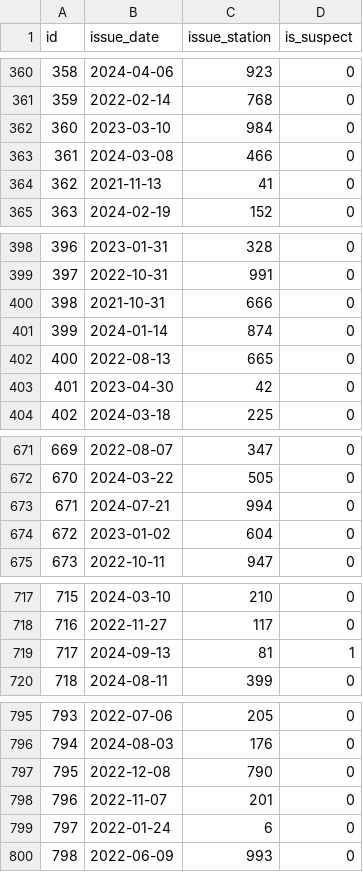
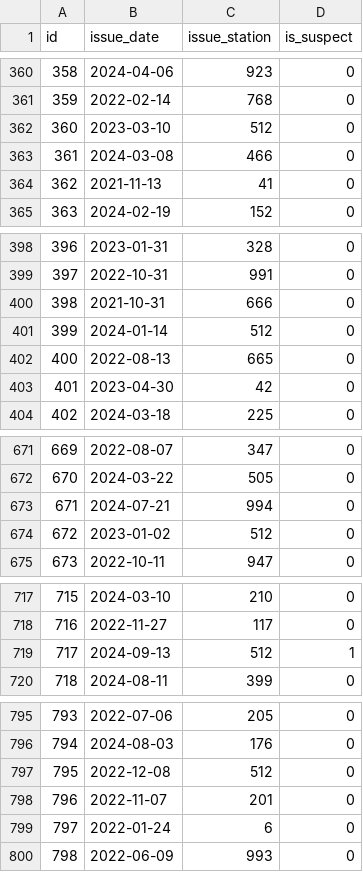
Before and after one commit to maguec/TransitFraudDemo, a CSV file: data/oysters.csv, drawn as a sheet; only a part is shown, gaps mark what is left out; the diff covers the shown part only.

```diff
--- a/data/oysters.csv
+++ b/data/oysters.csv
@@ -361,3 +361,3 @@ id,issue_date,issue_station,is_suspect
 359,2022-02-14,768,0
-360,2023-03-10,984,0
+360,2023-03-10,512,0
 361,2024-03-08,466,0
@@ -400,3 +400,3 @@ id,issue_date,issue_station,is_suspect
 398,2021-10-31,666,0
-399,2024-01-14,874,0
+399,2024-01-14,512,0
 400,2022-08-13,665,0
@@ -673,3 +673,3 @@ id,issue_date,issue_station,is_suspect
 671,2024-07-21,994,0
-672,2023-01-02,604,0
+672,2023-01-02,512,0
 673,2022-10-11,947,0
@@ -718,3 +718,3 @@ id,issue_date,issue_station,is_suspect
 716,2022-11-27,117,0
-717,2024-09-13,81,1
+717,2024-09-13,512,1
 718,2024-08-11,399,0
@@ -796,3 +796,3 @@ id,issue_date,issue_station,is_suspect
 794,2024-08-03,176,0
-795,2022-12-08,790,0
+795,2022-12-08,512,0
 796,2022-11-07,201,0
```
Also changed, not shown: 9 edited cells elsewhere in this file, data/addresses.csv, 1 other file.
